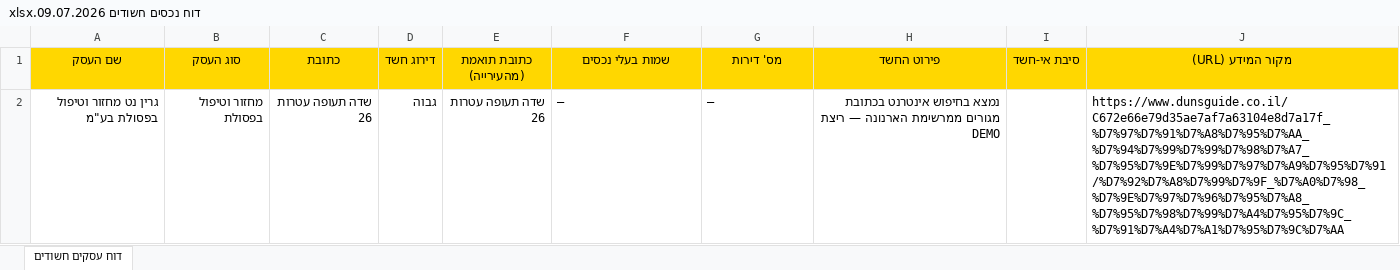
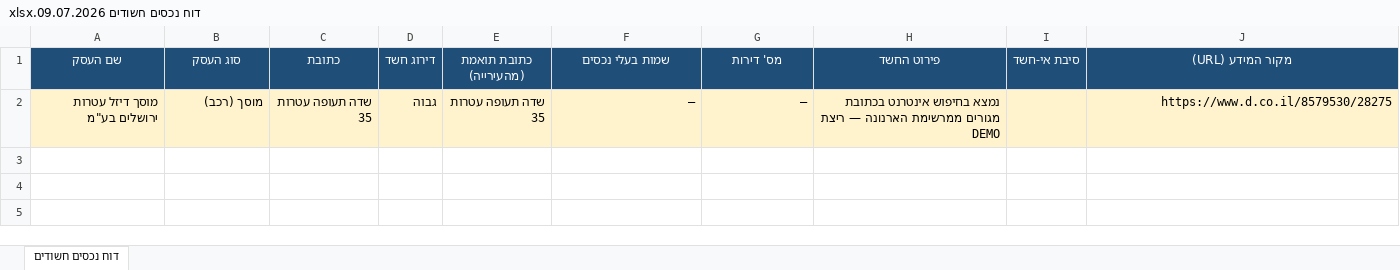
Before and after one commit to urbandetective007/Arnona_Agent, an Excel workbook: reports/דוח נכסים חשודים 09.07.2026.xlsx, sheet דוח נכסים חשודים, drawn as a sheet; values as stored, in another font and other column widths than the file's, no borders; the diff names each change by its address in the sheet, - before the commit and + after, or states it on an @@ line.

```diff
--- a/reports/דוח נכסים חשודים 09.07.2026.xlsx (sheet דוח נכסים חשודים)
+++ b/reports/דוח נכסים חשודים 09.07.2026.xlsx (sheet דוח נכסים חשודים)
-sheet tab: דוח עסקים חשודים
+sheet tab: דוח נכסים חשודים
@@ A1:J1 fill: #FFD700 → #1F4E79, text colour: black → #FFFFFF @@
-A2 (שם העסק): גרין נט מחזור וטיפול בפסולת בע"מ
+A2 (שם העסק): מוסך דיזל עטרות ירושלים בע"מ
-A2:J2 fill: none
+A2:J2 fill: #FFF3CD
-B2 (סוג העסק): מחזור וטיפול בפסולת
+B2 (סוג העסק): מוסך (רכב)
-C2 (כתובת): שדה תעופה עטרות 26
+C2 (כתובת): שדה תעופה עטרות 35
-E2 (כתובת תואמת (מהעירייה)): שדה תעופה עטרות 26
+E2 (כתובת תואמת (מהעירייה)): שדה תעופה עטרות 35
-F2:G2 alignment: left
+F2:G2 alignment: right
-J2 (מקור המידע (URL)): https://www.dunsguide.co.il/C672e66e79d35ae7af7a63104e8d7a17f_%D7%97%D7%91%D7%A8%D7%95%D7%AA_%D7%94%D7%99%D7%99%D7%98%D7%A7_%D7%95%D7%9E%D7%99%D7%97%D7%A9%D7%95%D7%91/%D7%92%D7%A8%D7%99%D7%9F_%D7%A0%D7%98_%D7%9E%D7%97%D7%96%D7%95%D7%A8_%D7%95%D7%98%D7%99%D7%A4%D7%95%D7%9C_%D7%91%D7%A4%D7%A1%D7%95%D7%9C%D7%AA
+J2 (מקור המידע (URL)): https://www.d.co.il/8579530/28275
-J2 alignment: left
+J2 alignment: right
```
Also changed, not shown: 1 other file.
